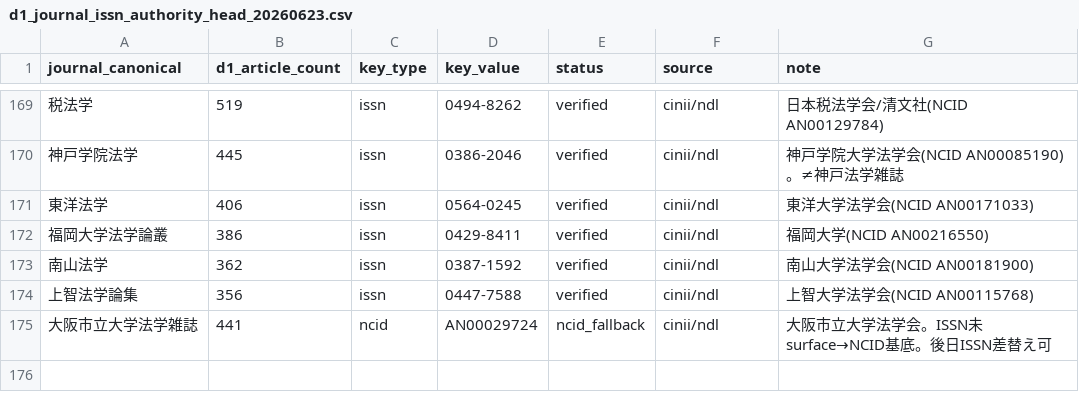
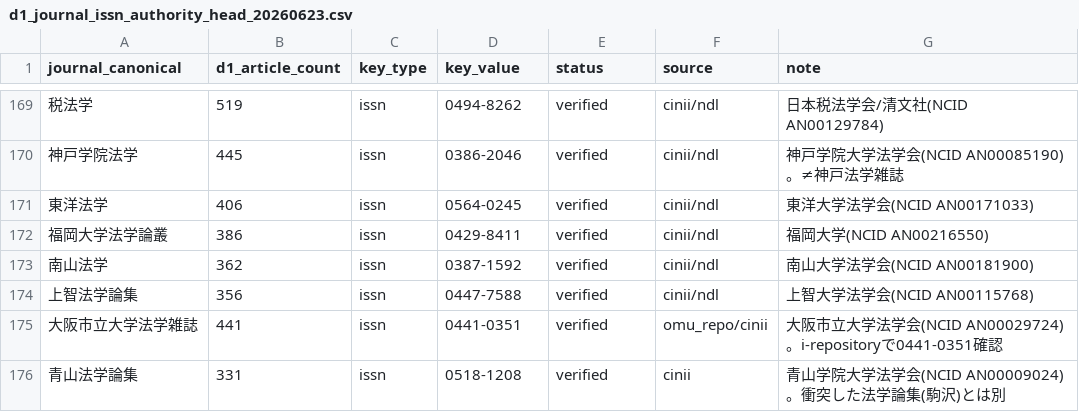
Before and after one commit to asai-dot/Project-codex, a CSV file: artifacts/periodical/d1_journal_issn_authority_head_20260623.csv, drawn as a sheet; only a part is shown, gaps mark what is left out; the diff names each change by its address in the sheet, - before the commit and + after, or states it on an @@ line.

```diff
--- a/artifacts/periodical/d1_journal_issn_authority_head_20260623.csv
+++ b/artifacts/periodical/d1_journal_issn_authority_head_20260623.csv
-C175 (key_type): ncid
+C175 (key_type): issn
-D175 (key_value): AN00029724
+D175 (key_value): 0441-0351
-E175 (status): ncid_fallback
+E175 (status): verified
-F175 (source): cinii/ndl
+F175 (source): omu_repo/cinii
-G175 (note): …学法学会。ISSN未surface→NCID基底。後日ISSN差替え可
+G175 (note): …学法学会(NCID AN00029724)。i-repositoryで0441-0351確認
+row 176: 青山法学論集 | 331 | issn | 0518-1208 | verified | cinii | 青山学院大学法学会(NCID AN00009024)。衝突した法学論集(駒沢)とは別
```
Also changed, not shown: 2 other files.
